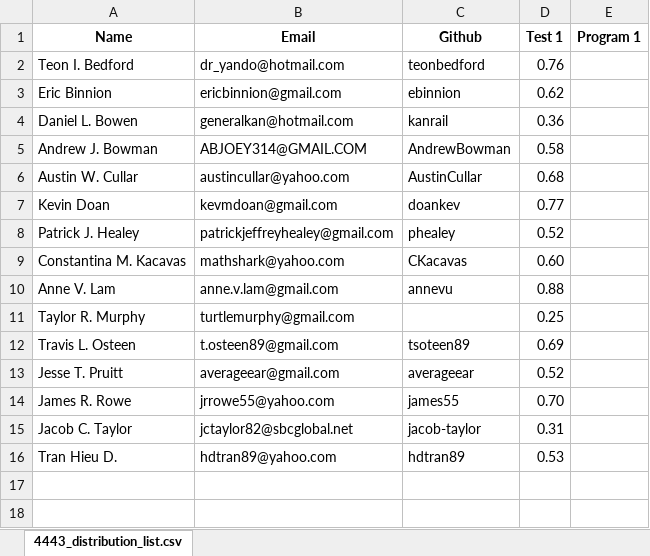
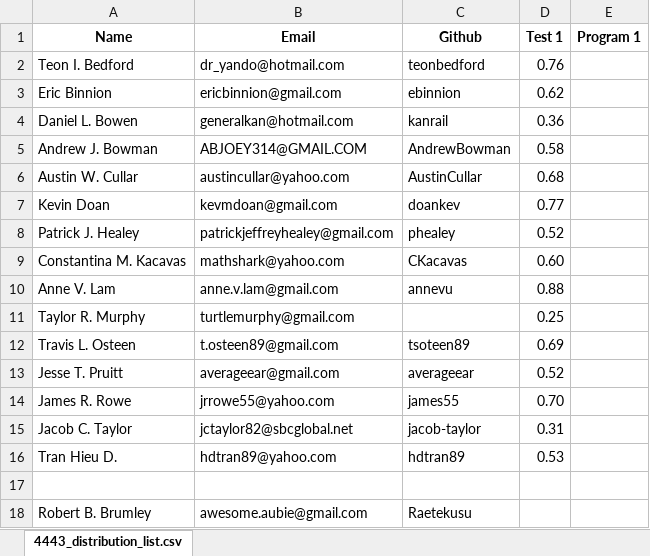
Before and after one commit to rugbyprof/4443-Swift-Programming, an Excel workbook: 4443_Grades.xlsx, sheet 4443_distribution_list.csv, drawn as a sheet; values as stored, in another font and other column widths than the file's, no borders; the diff names each change by its address in the sheet, - before the commit and + after, or states it on an @@ line.

```diff
--- a/4443_Grades.xlsx (sheet 4443_distribution_list.csv)
+++ b/4443_Grades.xlsx (sheet 4443_distribution_list.csv)
+row 17: (empty)
+row 18: Robert B. Brumley | awesome.aubie@gmail.com | Raetekusu
```
Also changed, not shown: 4 other files.
